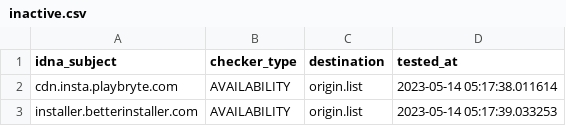
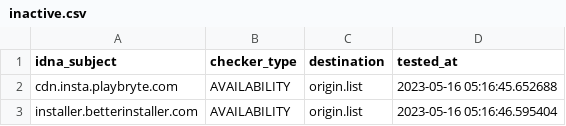
Before and after one commit to dead-hosts/UncheckyAds_git_FadeMind, a CSV file: .pyfunceble/inactive.csv, drawn as a sheet.

```diff
--- a/.pyfunceble/inactive.csv
+++ b/.pyfunceble/inactive.csv
@@ -1,3 +1,3 @@
 idna_subject,checker_type,destination,tested_at
-cdn.insta.playbryte.com,AVAILABILITY,origin.list,2023-05-14 05:17:38.011614
-installer.betterinstaller.com,AVAILABILITY,origin.list,2023-05-14 05:17:39.033253
+cdn.insta.playbryte.com,AVAILABILITY,origin.list,2023-05-16 05:16:45.652688
+installer.betterinstaller.com,AVAILABILITY,origin.list,2023-05-16 05:16:46.595404
```
Also changed, not shown: 10 other files.
